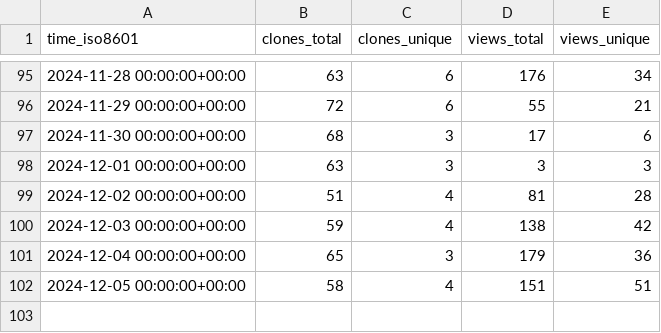
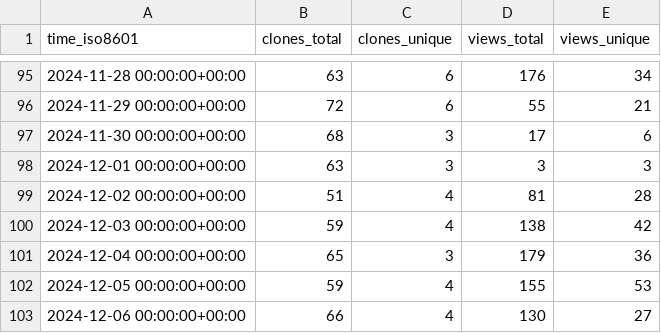
Before and after one commit to njjetha/System-Design, a CSV file: quic/aimet-model-zoo/ghrs-data/views_clones_aggregate.csv, drawn as a sheet; only a part is shown, gaps mark what is left out.

```diff
--- a/quic/aimet-model-zoo/ghrs-data/views_clones_aggregate.csv
+++ b/quic/aimet-model-zoo/ghrs-data/views_clones_aggregate.csv
@@ -101,2 +101,3 @@ time_iso8601,clones_total,clones_unique,views_total,views_unique
 2024-12-04 00:00:00+00:00,65,3,179,36
-2024-12-05 00:00:00+00:00,58,4,151,51
+2024-12-05 00:00:00+00:00,59,4,155,53
+2024-12-06 00:00:00+00:00,66,4,130,27
```
Also changed, not shown: 1 other file.
